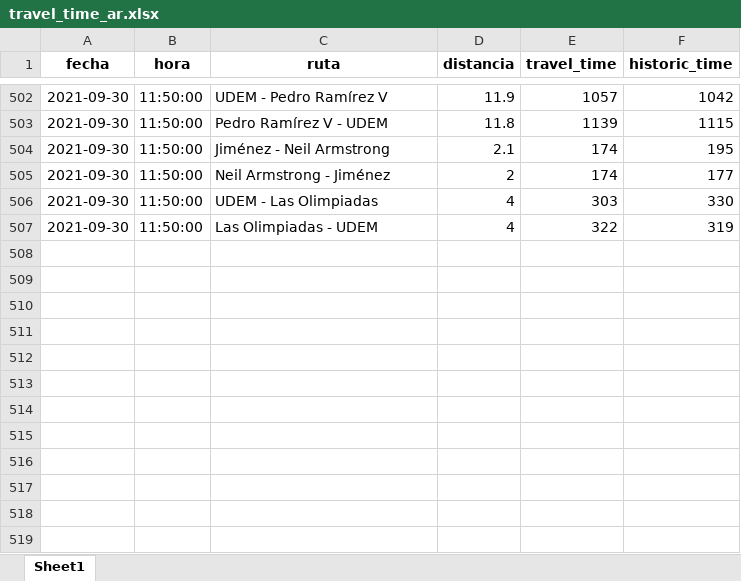
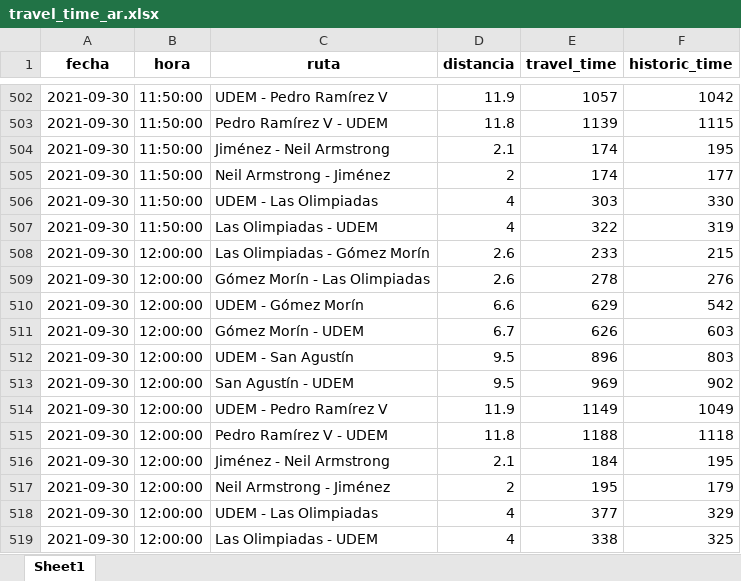
Before and after one commit to EdgarGtz/traficosp, an Excel workbook: travel_time_ar.xlsx, sheet Sheet1, drawn as a sheet; only a part is shown, gaps mark what is left out; values as stored, in another font and other column widths than the file's, no borders; the diff names each change by its address in the sheet, - before the commit and + after, or states it on an @@ line.

```diff
--- a/travel_time_ar.xlsx (sheet Sheet1)
+++ b/travel_time_ar.xlsx (sheet Sheet1)
+row 508: 2021-09-30 | 12:00:00 | Las Olimpiadas - Gómez Morín | 2.6 | 233 | 215
+row 509: 2021-09-30 | 12:00:00 | Gómez Morín - Las Olimpiadas | 2.6 | 278 | 276
+row 510: 2021-09-30 | 12:00:00 | UDEM - Gómez Morín | 6.6 | 629 | 542
+row 511: 2021-09-30 | 12:00:00 | Gómez Morín - UDEM | 6.7 | 626 | 603
+row 512: 2021-09-30 | 12:00:00 | UDEM - San Agustín | 9.5 | 896 | 803
+row 513: 2021-09-30 | 12:00:00 | San Agustín - UDEM | 9.5 | 969 | 902
+row 514: 2021-09-30 | 12:00:00 | UDEM - Pedro Ramírez V | 11.9 | 1149 | 1049
+row 515: 2021-09-30 | 12:00:00 | Pedro Ramírez V - UDEM | 11.8 | 1188 | 1118
+row 516: 2021-09-30 | 12:00:00 | Jiménez - Neil Armstrong | 2.1 | 184 | 195
+row 517: 2021-09-30 | 12:00:00 | Neil Armstrong - Jiménez | 2 | 195 | 179
+row 518: 2021-09-30 | 12:00:00 | UDEM - Las Olimpiadas | 4 | 377 | 329
+row 519: 2021-09-30 | 12:00:00 | Las Olimpiadas - UDEM | 4 | 338 | 325
```
Also changed, not shown: 1 other file.
